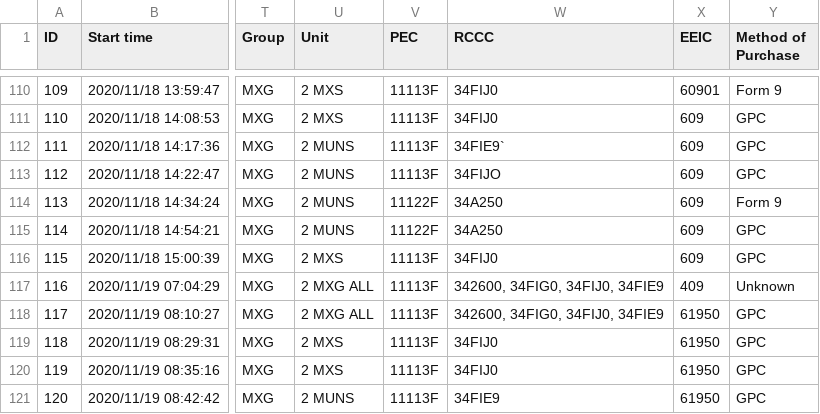
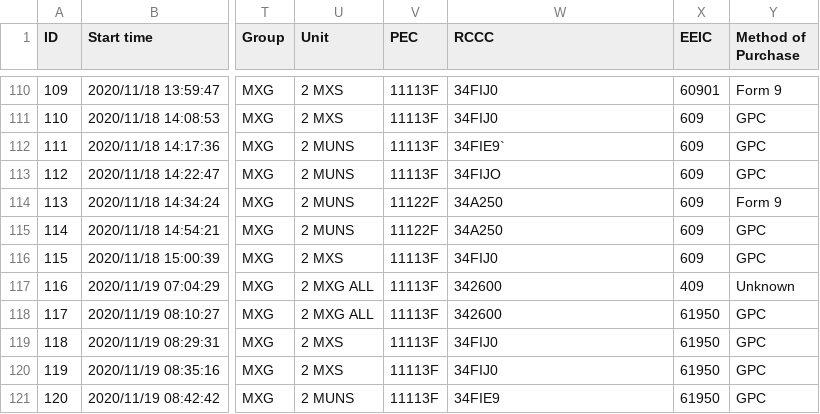
Before and after one commit to Striker-Airmen-Coders/Unfunded-Requirements, a CSV file: db/ufrs.csv, drawn as a sheet; only a part is shown, gaps mark what is left out; the diff names each change by its address in the sheet, - before the commit and + after, or states it on an @@ line.

Commit message:
fixed bad data in csv

```diff
--- a/db/ufrs.csv
+++ b/db/ufrs.csv
-W117:W118 (RCCC): 342600, 34FIG0, 34FIJ0, 34FIE9
+W117:W118 (RCCC): 342600
```
